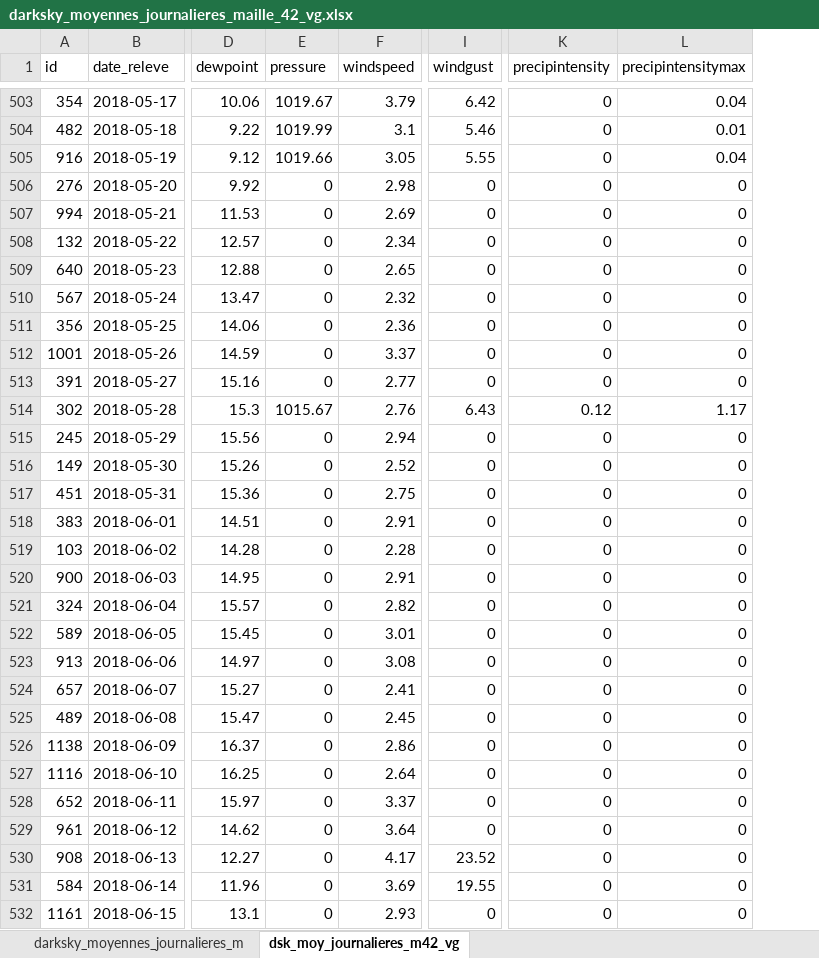
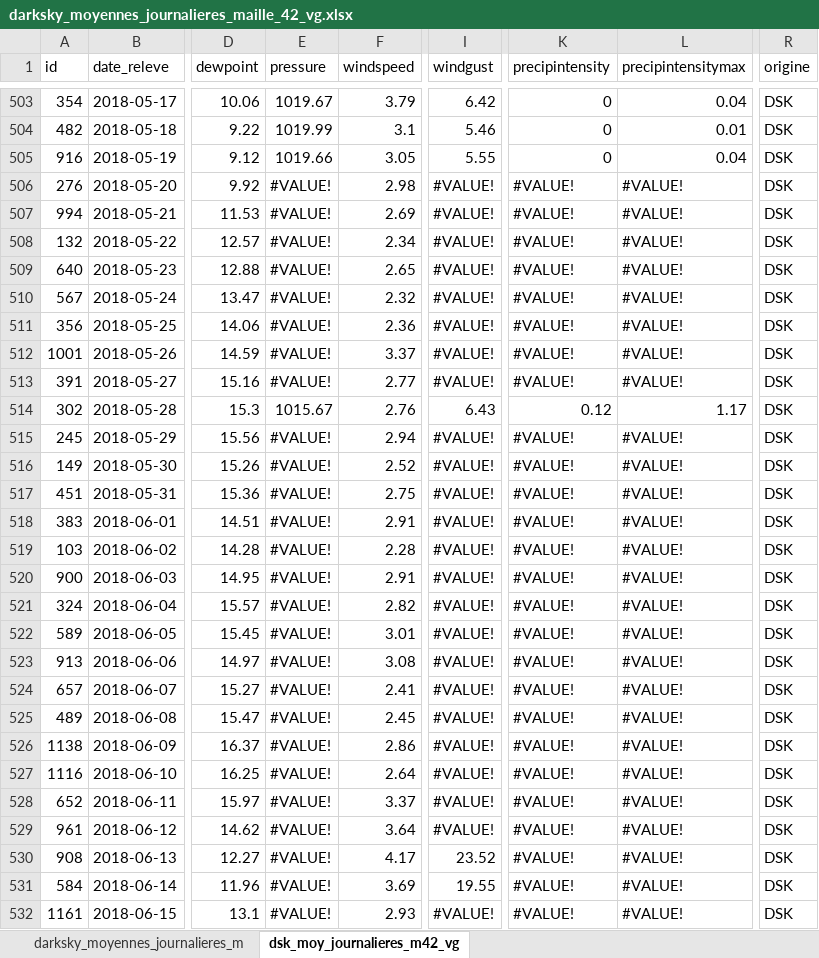
Before and after one commit to spicysardine/pycitique_dev, an Excel workbook: data/donnee_meteo_nationale_comparative/comparaison/darksky_moyennes_journalieres_maille_42_vg.xlsx, sheet dsk_moy_journalieres_m42_vg, drawn as a sheet; only a part is shown, gaps mark what is left out; values as stored, in another font and other column widths than the file's, no cell formats; the diff covers the shown part only; the diff names each change by its address in the sheet, - before the commit and + after, or states it on an @@ line.

Commit message:
Recherche des absences de données remplacées par "0"

```diff
--- a/data/donnee_meteo_nationale_comparative/comparaison/darksky_moyennes_journalieres_maille_42_vg.xlsx (sheet dsk_moy_journalieres_m42_vg)
+++ b/data/donnee_meteo_nationale_comparative/comparaison/darksky_moyennes_journalieres_maille_42_vg.xlsx (sheet dsk_moy_journalieres_m42_vg)
+column R (origine), rows 503-532: all DSK
-E506:E513 (pressure): 0
+E506:E513 (pressure): #VALUE!
-I506:I513 (windgust): 0
+I506:I513 (windgust): #VALUE!
-K506:K513 (precipintensity): 0
+K506:K513 (precipintensity): #VALUE!
-L506:L513 (precipintensitymax): 0
+L506:L513 (precipintensitymax): #VALUE!
-E515:E532 (pressure): 0
+E515:E532 (pressure): #VALUE!
-I515:I529 (windgust): 0
+I515:I529 (windgust): #VALUE!
-K515:K532 (precipintensity): 0
+K515:K532 (precipintensity): #VALUE!
-L515:L532 (precipintensitymax): 0
+L515:L532 (precipintensitymax): #VALUE!
-I532 (windgust): 0
+I532 (windgust): #VALUE!
```
Also changed, not shown: 320 edited cells elsewhere in this sheet, sheet darksky_moyennes_journalieres_m, cell formats.
